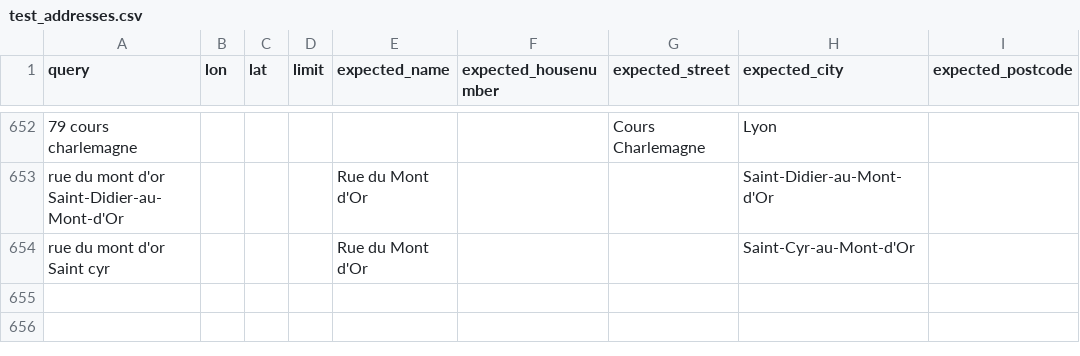
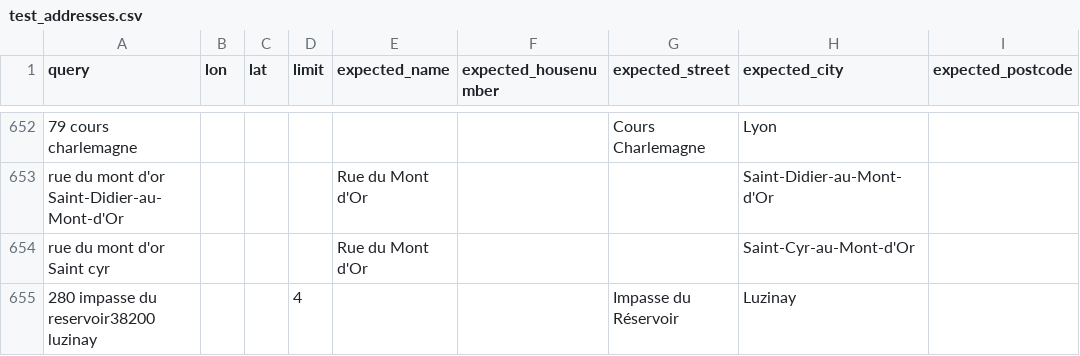
Before and after one commit to geocoders/geocoder-tester, a CSV file: geocoder_tester/world/france/rhonealpes/test_addresses.csv, drawn as a sheet; only a part is shown, gaps mark what is left out.

Commit message:
add a few tests in France Isère

```diff
--- a/geocoder_tester/world/france/rhonealpes/test_addresses.csv
+++ b/geocoder_tester/world/france/rhonealpes/test_addresses.csv
@@ -654 +654,2 @@ query,lon,lat,limit,expected_name,expected_housenumber,expected_street,expected_
 "rue du mont d'or Saint cyr",,,,Rue du Mont d'Or,,,Saint-Cyr-au-Mont-d'Or,
+ 280 impasse du reservoir38200 luzinay,,,4,,,Impasse du Réservoir,Luzinay,
```
Also changed, not shown: 1 other file.
